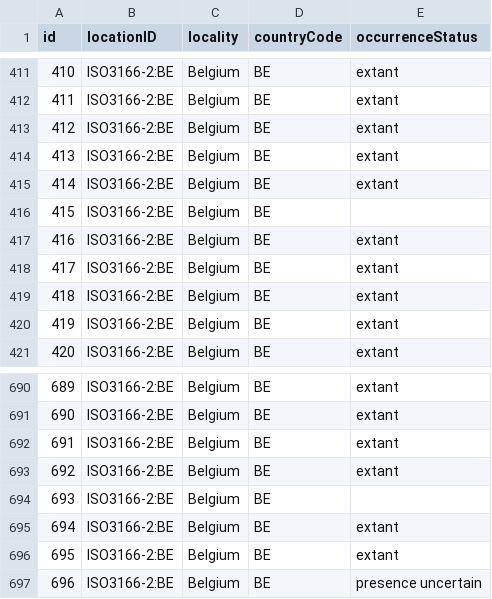
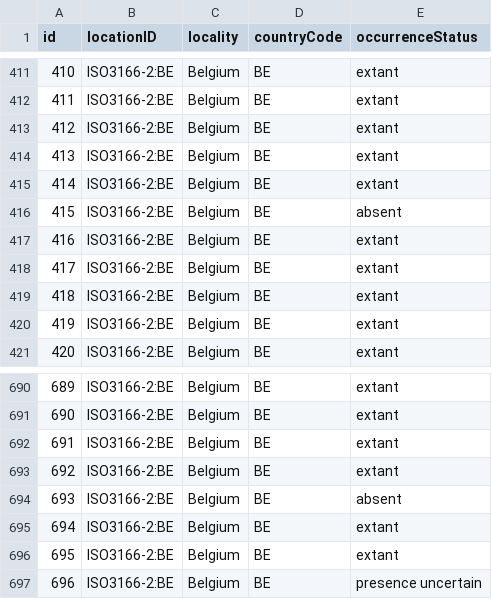
Before and after one commit to trias-project/alien-plants-belgium, a CSV file: data/processed/distribution.csv, drawn as a sheet; only a part is shown, gaps mark what is left out.

```diff
--- a/data/processed/distribution.csv
+++ b/data/processed/distribution.csv
@@ -415,3 +415,3 @@
 414,"ISO3166-2:BE","Belgium","BE","extant"
-415,"ISO3166-2:BE","Belgium","BE",
+415,"ISO3166-2:BE","Belgium","BE","absent"
 416,"ISO3166-2:BE","Belgium","BE","extant"
@@ -693,3 +693,3 @@
 692,"ISO3166-2:BE","Belgium","BE","extant"
-693,"ISO3166-2:BE","Belgium","BE",
+693,"ISO3166-2:BE","Belgium","BE","absent"
 694,"ISO3166-2:BE","Belgium","BE","extant"
```
Also changed, not shown: settings/lookup.csv, 1 other file.
